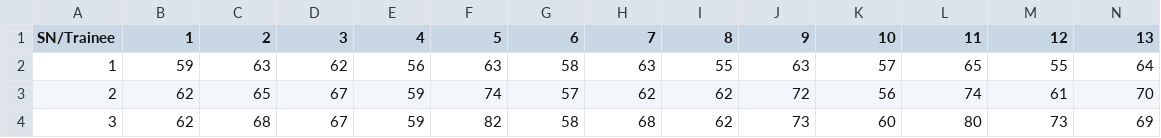
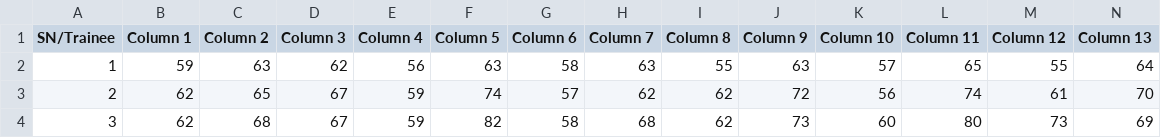
Before and after one commit to chence08/Sprinkles-SprinkleSafely_SCDFXIBM, a CSV file: Pair of related data/heartrates.csv, drawn as a sheet; only a part is shown; the diff covers the shown part only; the diff names each change by its address in the sheet, - before the commit and + after, or states it on an @@ line.

Commit message:
IBM isn't smart

```diff
--- a/Pair of related data/heartrates.csv
+++ b/Pair of related data/heartrates.csv
-B1: 1
+B1: Column 1
-C1: 2
+C1: Column 2
-D1: 3
+D1: Column 3
-E1: 4
+E1: Column 4
-F1: 5
+F1: Column 5
-G1: 6
+G1: Column 6
-H1: 7
+H1: Column 7
-I1: 8
+I1: Column 8
-J1: 9
+J1: Column 9
-K1: 10
+K1: Column 10
-L1: 11
+L1: Column 11
-M1: 12
+M1: Column 12
-N1: 13
+N1: Column 13
```
Also changed, not shown: 7 edited cells elsewhere in this file.
